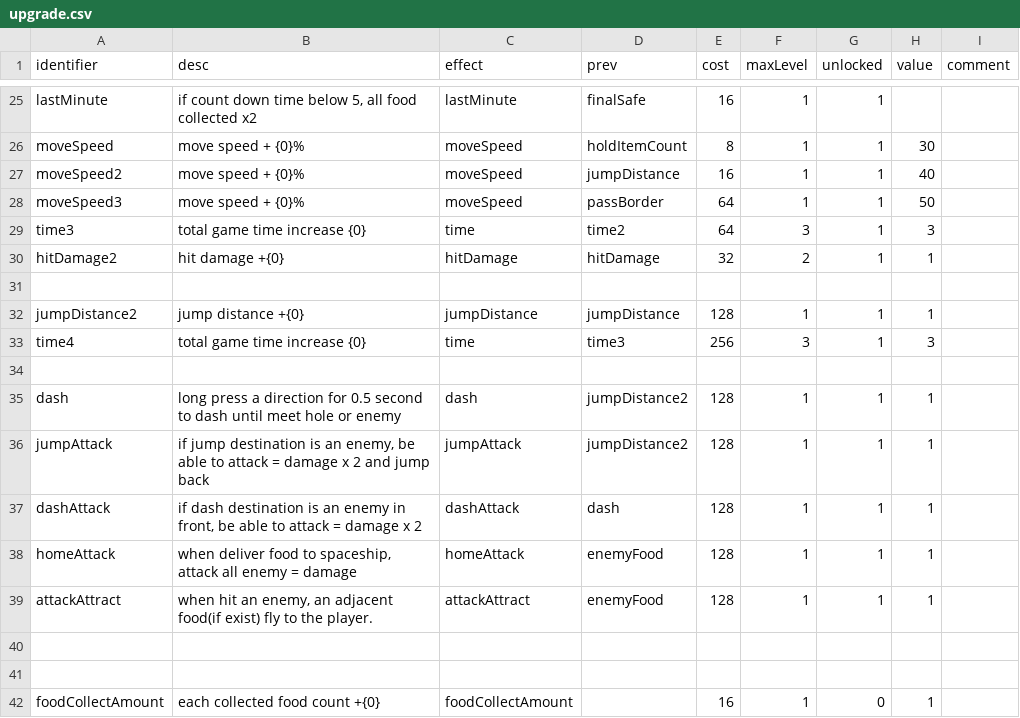
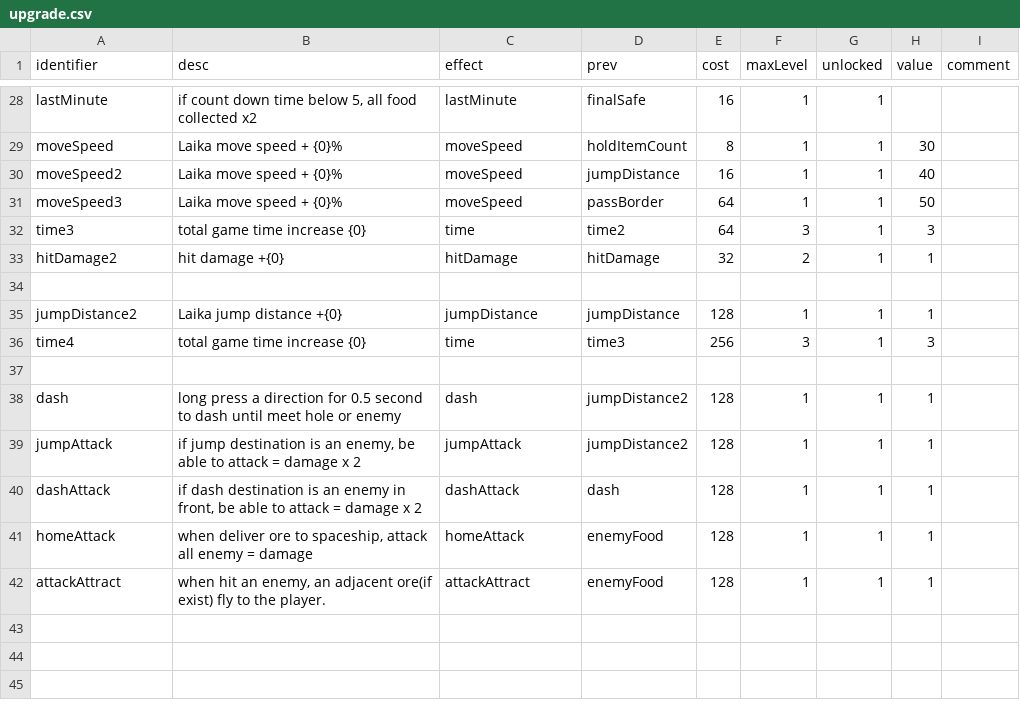
Before and after one commit to shshwdr/laikabolt, a CSV file: Assets/Resources/csv/upgrade.csv, drawn as a sheet; only a part is shown, gaps mark what is left out; removed rows and columns are numbered as before the commit, all else as after; the diff covers the shown part only; the diff names each change by its address in the sheet, - before the commit and + after, or states it on an @@ line.

```diff
--- a/Assets/Resources/csv/upgrade.csv
+++ b/Assets/Resources/csv/upgrade.csv
-B29:B31 (desc): move speed + {0}%
+B29:B31 (desc): Laika move speed + {0}%
-B35 (desc): jump distance +{0}
+B35 (desc): Laika jump distance +{0}
-B39 (desc): …x 2 and jump back
+B39 (desc): …x 2
-B41 (desc): when deliver food to spaceship,…
+B41 (desc): when deliver ore to spaceship,…
-B42 (desc): …an adjacent food(if exist) fly…
+B42 (desc): …an adjacent ore(if exist) fly…
-row 40: (empty)
-row 41: (empty)
-row 42: foodCollectAmount | each collected food count +{0} | foodCollectAmount |  | 16 | 1 | 0 | 1
```
Also changed, not shown: 3 added rows and 18 edited cells elsewhere in this file, 35 other files.
